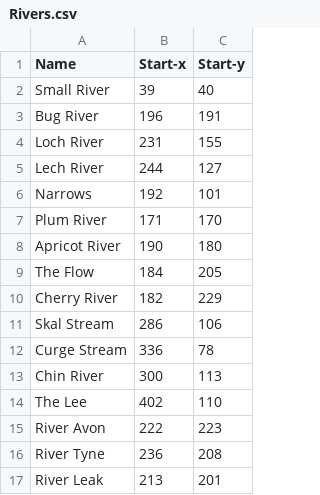
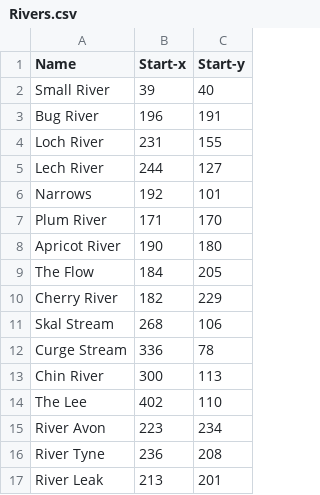
Before and after one commit to Fallen-Pie/victorian-animal-game, a CSV file: VictorianAnimalGame/Data/Map/Rivers/Rivers.csv, drawn as a sheet.

Commit message:
Fixed Coordinates inside Rivers

```diff
--- a/VictorianAnimalGame/Data/Map/Rivers/Rivers.csv
+++ b/VictorianAnimalGame/Data/Map/Rivers/Rivers.csv
@@ -10,3 +10,3 @@ The Flow,184,205
 Cherry River,182,229
-Skal Stream,286,106
+Skal Stream,268,106
 Curge Stream,336,78
@@ -14,3 +14,3 @@ Chin River,300,113
 The Lee,402,110
-River Avon,222,223
+River Avon,223,234
 River Tyne,236,208
```
